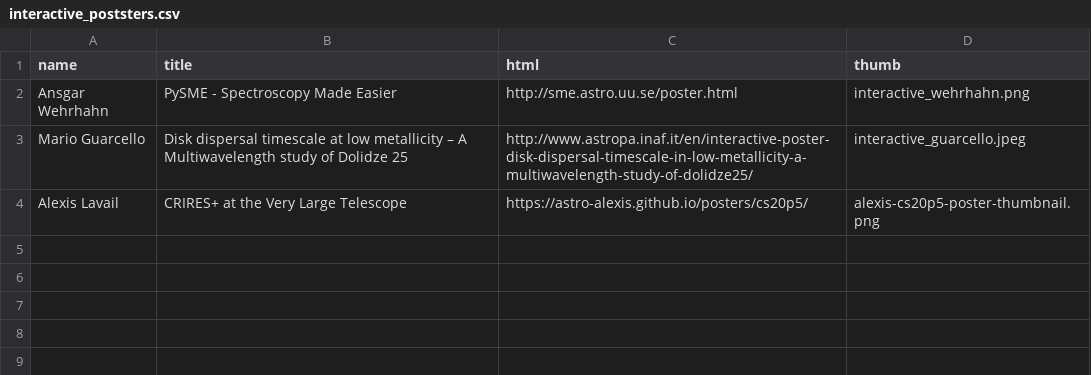
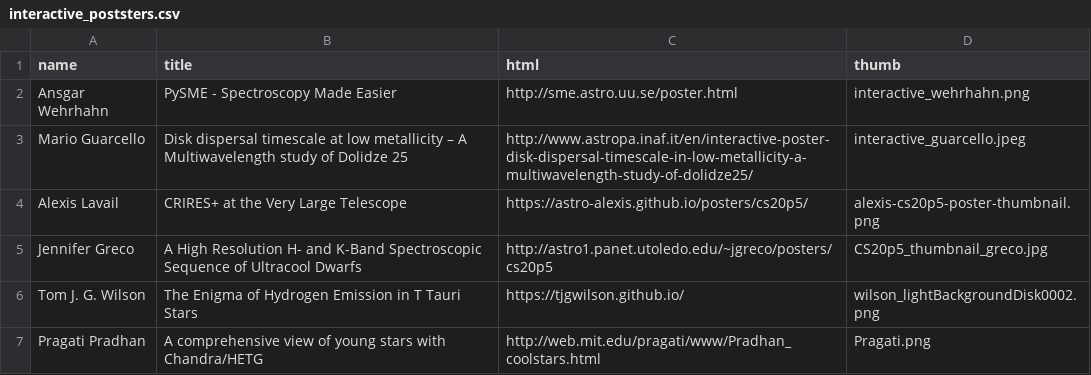
Before and after one commit to CoolStars20/websitehalf, a CSV file: data/interactive_poststers.csv, drawn as a sheet; the diff names each change by its address in the sheet, - before the commit and + after, or states it on an @@ line.

Commit message:
Add more interactive psoters, small zenodo fix

```diff
--- a/data/interactive_poststers.csv
+++ b/data/interactive_poststers.csv
+row 5: Jennifer Greco | A High Resolution H- and K-Band Spectroscopic Sequence of Ultracool Dwarfs | http://astro1.panet.utoledo.edu/~jgreco/posters/cs20p5 | CS20p5_thumbnail_greco.jpg
+row 6: Tom J. G. Wilson | The Enigma of Hydrogen Emission in T Tauri Stars | https://tjgwilson.github.io/ | wilson_lightBackgroundDisk0002.png
+row 7: Pragati Pradhan | A comprehensive view of young stars with Chandra/HETG | http://web.mit.edu/pragati/www/Pradhan_coolstars.html | Pragati.png
```
Also changed, not shown: 3 other files.
